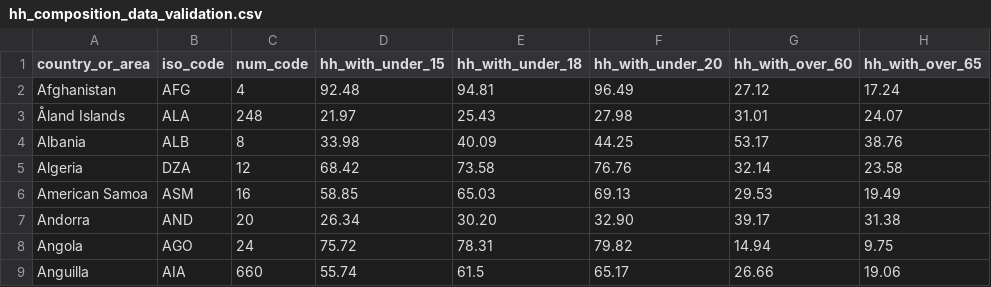
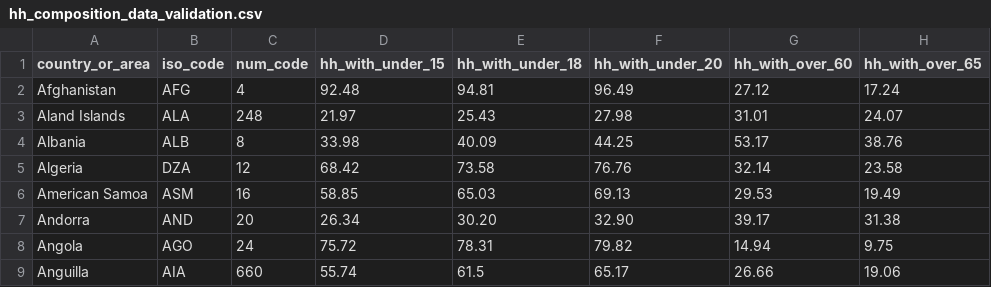
Before and after one commit to AequilibraE/tradesman, a CSV file: tradesman/model_creation/synthetic_population/controls_and_validation/hh_composition_data_validation.csv, drawn as a sheet; only a part is shown; the diff names each change by its address in the sheet, - before the commit and + after, or states it on an @@ line.

Commit message:
automatically create synthetic population

```diff
--- a/tradesman/model_creation/synthetic_population/controls_and_validation/hh_composition_data_validation.csv
+++ b/tradesman/model_creation/synthetic_population/controls_and_validation/hh_composition_data_validation.csv
-A3 (country_or_area): Åland Islands
+A3 (country_or_area): Aland Islands
```
Also changed, not shown: tradesman/model_creation/synthetic_population/controls_and_validation/hh_size_data.csv, 8 other files.
